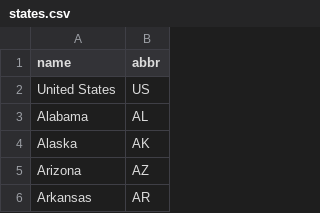
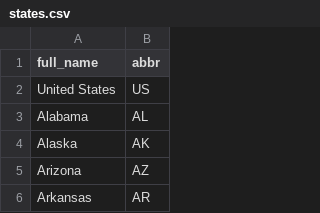
Before and after one commit to mwhar/team6-project3, a CSV file: data_clean/states.csv, drawn as a sheet; only a part is shown.

Commit message:
Add files via upload

```diff
--- a/data_clean/states.csv
+++ b/data_clean/states.csv
@@ -1,2 +1,2 @@
-name,abbr
+full_name,abbr
 United States,US
```
